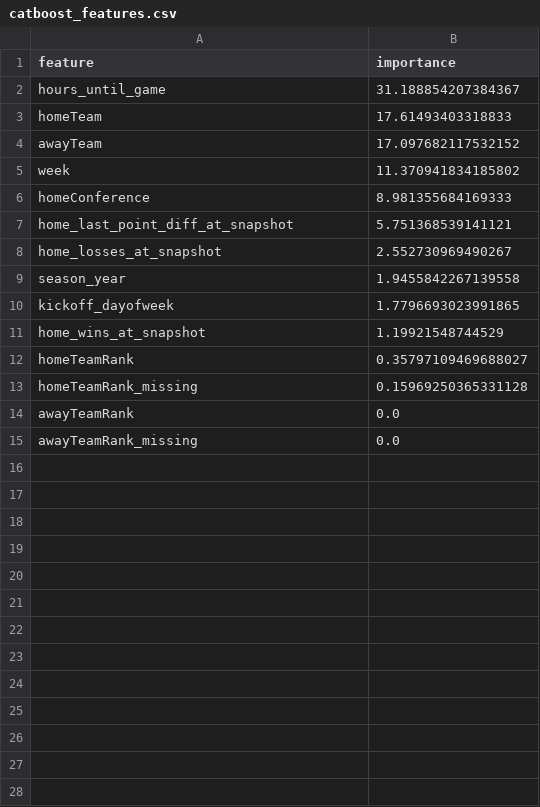
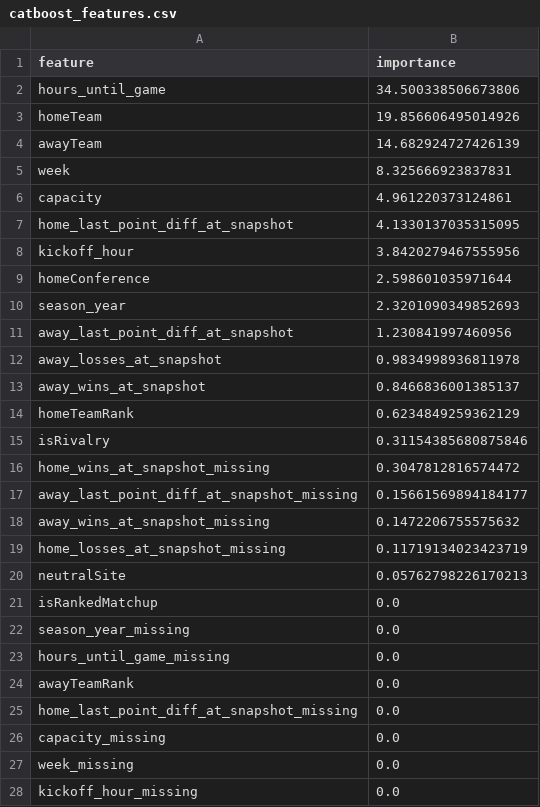
Before and after one commit to rsims55/football-ticket-tracker, a CSV file: reports/catboost_features.csv, drawn as a sheet; only a part is shown; the diff covers the shown part only.

```diff
--- a/reports/catboost_features.csv
+++ b/reports/catboost_features.csv
@@ -1,15 +1,28 @@
 feature,importance
-hours_until_game,31.188854207384367
-homeTeam,17.61493403318833
-awayTeam,17.097682117532152
-week,11.370941834185802
-homeConference,8.981355684169333
-home_last_point_diff_at_snapshot,5.751368539141121
-home_losses_at_snapshot,2.552730969490267
-season_year,1.9455842267139558
-kickoff_dayofweek,1.7796693023991865
-home_wins_at_snapshot,1.19921548744529
-homeTeamRank,0.35797109469688027
-homeTeamRank_missing,0.15969250365331128
+hours_until_game,34.500338506673806
+homeTeam,19.856606495014926
+awayTeam,14.682924727426139
+week,8.325666923837831
+capacity,4.961220373124861
+home_last_point_diff_at_snapshot,4.1330137035315095
+kickoff_hour,3.8420279467555956
+homeConference,2.598601035971644
+season_year,2.3201090349852693
+away_last_point_diff_at_snapshot,1.230841997460956
+away_losses_at_snapshot,0.9834998936811978
+away_wins_at_snapshot,0.8466836001385137
+homeTeamRank,0.6234849259362129
+isRivalry,0.31154385680875846
+home_wins_at_snapshot_missing,0.3047812816574472
+away_last_point_diff_at_snapshot_missing,0.15661569894184177
+away_wins_at_snapshot_missing,0.1472206755575632
+home_losses_at_snapshot_missing,0.11719134023423719
+neutralSite,0.05762798226170213
+isRankedMatchup,0.0
+season_year_missing,0.0
+hours_until_game_missing,0.0
 awayTeamRank,0.0
-awayTeamRank_missing,0.0
+home_last_point_diff_at_snapshot_missing,0.0
+capacity_missing,0.0
+week_missing,0.0
+kickoff_hour_missing,0.0
```
Also changed, not shown: 5 added rows elsewhere in this file, catboost_info/learn_error.tsv, catboost_info/test_error.tsv, 6 other files.
